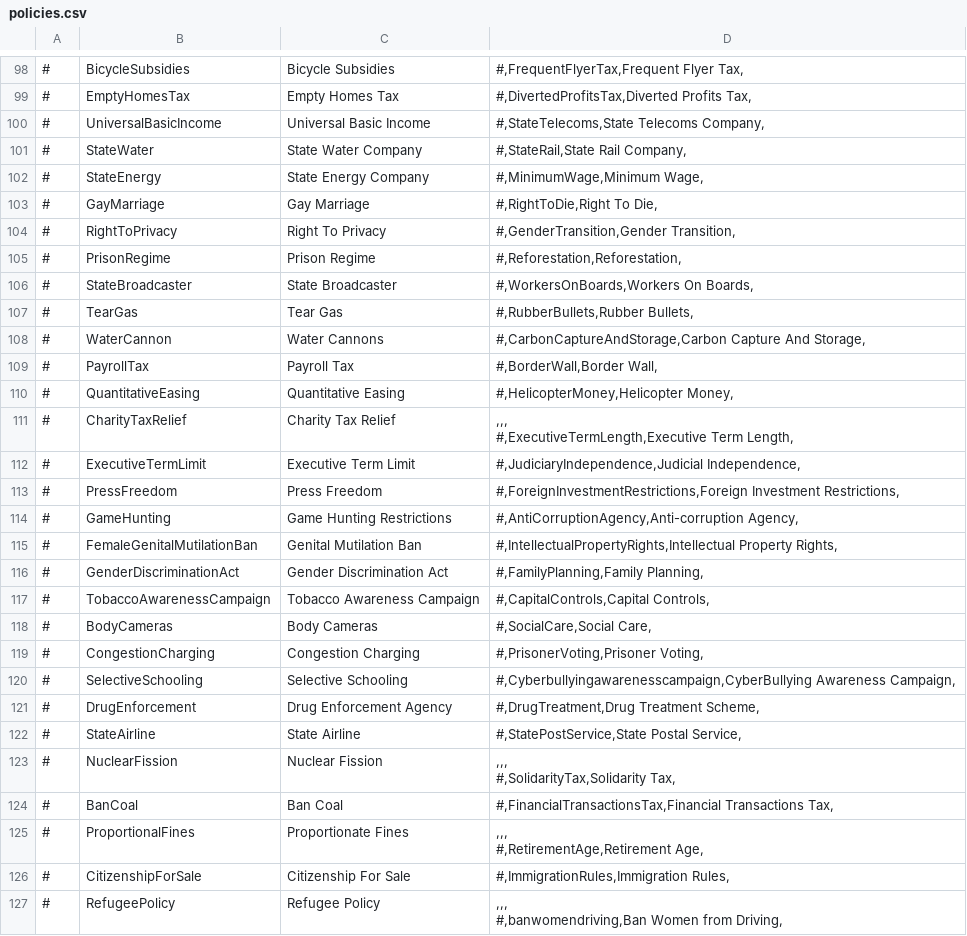
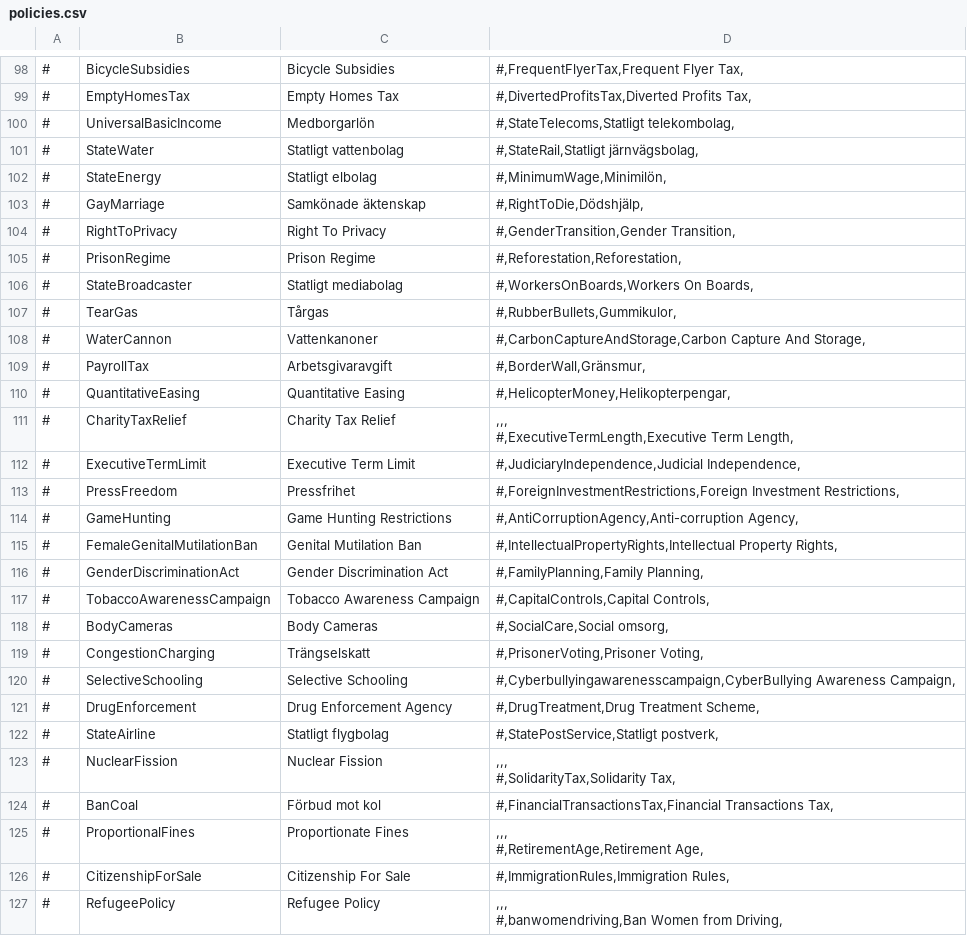
Before and after one commit to Elvispen03/D4-Overhaul-Expansion, a CSV file: translations/Swedish/policies.csv, drawn as a sheet; only a part is shown, gaps mark what is left out; the diff covers the shown part only.

Commit message:
Update policies.csv

```diff
--- a/translations/Swedish/policies.csv
+++ b/translations/Swedish/policies.csv
@@ -197,10 +197,10 @@
 #,DivertedProfitsTax,Diverted Profits Tax,"
-#,UniversalBasicIncome,Universal Basic Income,"
-#,StateTelecoms,State Telecoms Company,"
-#,StateWater,State Water Company,"
-#,StateRail,State Rail Company,"
-#,StateEnergy,State Energy Company,"
-#,MinimumWage,Minimum Wage,"
-#,GayMarriage,Gay Marriage,"
-#,RightToDie,Right To Die,"
+#,UniversalBasicIncome,Medborgarlön,"
+#,StateTelecoms,Statligt telekombolag,"
+#,StateWater,Statligt vattenbolag,"
+#,StateRail,Statligt järnvägsbolag,"
+#,StateEnergy,Statligt elbolag,"
+#,MinimumWage,Minimilön,"
+#,GayMarriage,Samkönade äktenskap,"
+#,RightToDie,Dödshjälp,"
 #,RightToPrivacy,Right To Privacy,"
@@ -209,12 +209,12 @@
 #,Reforestation,Reforestation,"
-#,StateBroadcaster,State Broadcaster,"
-#,WorkersOnBoards,Workers On Boards,"
-#,TearGas,Tear Gas,"
-#,RubberBullets,Rubber Bullets,"
-#,WaterCannon,Water Cannons,"
-#,CarbonCaptureAndStorage,Carbon Capture And Storage,"
-#,PayrollTax,Payroll Tax,"
-#,BorderWall,Border Wall,"
-#,QuantitativeEasing,Quantitative Easing,"
-#,HelicopterMoney,Helicopter Money,"
+#,StateBroadcaster,Statligt mediabolag,"
+#,WorkersOnBoards,Workers On Boards,"
+#,TearGas,Tårgas,"
+#,RubberBullets,Gummikulor,"
+#,WaterCannon,Vattenkanoner,"
+#,CarbonCaptureAndStorage,Carbon Capture And Storage,"
+#,PayrollTax,Arbetsgivaravgift,"
+#,BorderWall,Gränsmur,"
+#,QuantitativeEasing,Quantitative Easing,"
+#,HelicopterMoney,Helikopterpengar,"
 #,CharityTaxRelief,Charity Tax Relief,"
@@ -224,4 +224,4 @@
 #,JudiciaryIndependence,Judicial Independence,"
-#,PressFreedom,Press Freedom,"
-#,ForeignInvestmentRestrictions,Foreign Investment Restrictions,"
+#,PressFreedom,Pressfrihet,"
+#,ForeignInvestmentRestrictions,Foreign Investment Restrictions,"
 #,GameHunting,Game Hunting Restrictions,"
@@ -234,6 +234,6 @@
 #,CapitalControls,Capital Controls,"
-#,BodyCameras,Body Cameras,"
-#,SocialCare,Social Care,"
-#,CongestionCharging,Congestion Charging,"
-#,PrisonerVoting,Prisoner Voting,"
+#,BodyCameras,Body Cameras,"
+#,SocialCare,Social omsorg,"
+#,CongestionCharging,Trängselskatt,"
+#,PrisonerVoting,Prisoner Voting,"
 #,SelectiveSchooling,Selective Schooling,"
@@ -242,4 +242,4 @@
 #,DrugTreatment,Drug Treatment Scheme,"
-#,StateAirline,State Airline,"
-#,StatePostService,State Postal Service,"
+#,StateAirline,Statligt flygbolag,"
+#,StatePostService,Statligt postverk,"
 #,NuclearFission,Nuclear Fission,"
@@ -247,4 +247,4 @@
 #,SolidarityTax,Solidarity Tax,"
-#,BanCoal,Ban Coal,"
-#,FinancialTransactionsTax,Financial Transactions Tax,"
+#,BanCoal,Förbud mot kol,"
+#,FinancialTransactionsTax,Financial Transactions Tax,"
 #,ProportionalFines,Proportionate Fines,"
```
Also changed, not shown: 13 edited cells elsewhere in this file.
